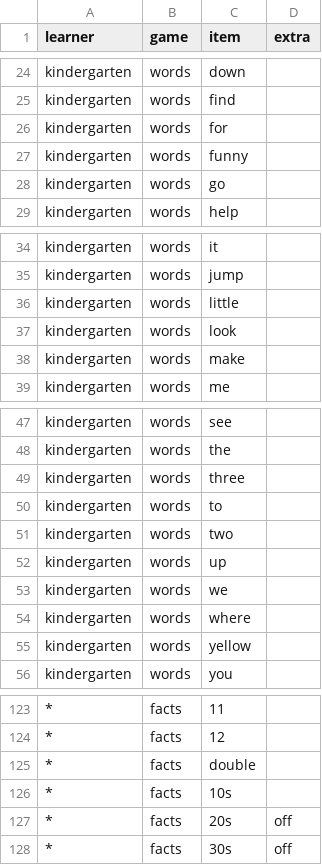
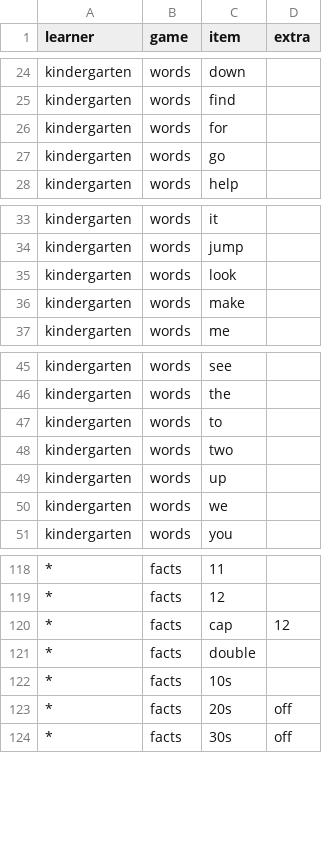
Before and after one commit to mitchelldawkinsjr/little-sprouts, a CSV file: sheet.csv, drawn as a sheet; only a part is shown, gaps mark what is left out; removed rows and columns are numbered as before the commit, all else as after; the diff names each change by its address in the sheet, - before the commit and + after, or states it on an @@ line.

Commit message:
Let each sidecar game open on its own page, and keep early play in range.
Play on its own follows a sidecar's alone line. Preschool skips reading, kindergarten spelling stays short, a fact cap limits 4th grade facts, and a controller can jump the cube and move puzzle pieces.

```diff
--- a/sheet.csv
+++ b/sheet.csv
-row 27: kindergarten | words | funny
-row 36: kindergarten | words | little
-row 49: kindergarten | words | three
-row 54: kindergarten | words | where
-row 55: kindergarten | words | yellow
+row 120: * | facts | cap | 12
```
Also changed, not shown: 9 other files.
